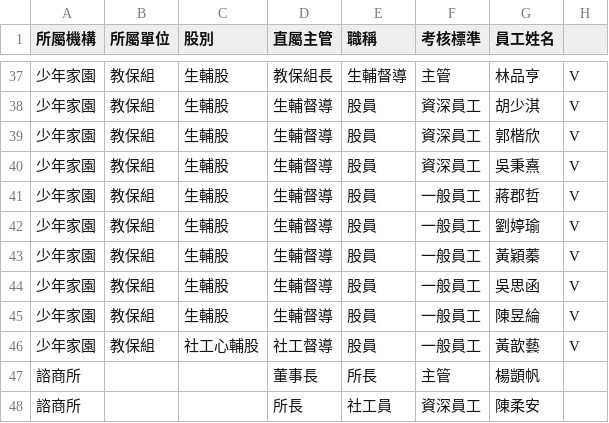
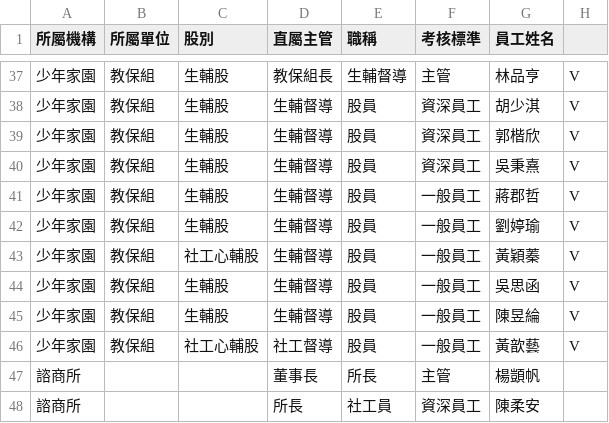
Before and after one commit to bibo1243/score, a CSV file: docs/工作人員名冊.csv, drawn as a sheet; only a part is shown, gaps mark what is left out.

```diff
--- a/docs/工作人員名冊.csv
+++ b/docs/工作人員名冊.csv
@@ -42,3 +42,3 @@
 少年家園,教保組,生輔股,生輔督導,股員,一般員工,劉婷瑜,V
-少年家園,教保組,生輔股,生輔督導,股員,一般員工,黃穎蓁,V
+少年家園,教保組,社工心輔股,生輔督導,股員,一般員工,黃穎蓁,V
 少年家園,教保組,生輔股,生輔督導,股員,一般員工,吳思函,V
```
Also changed, not shown: employee_stats.csv, 工作人員名冊.csv, 14 other files.
